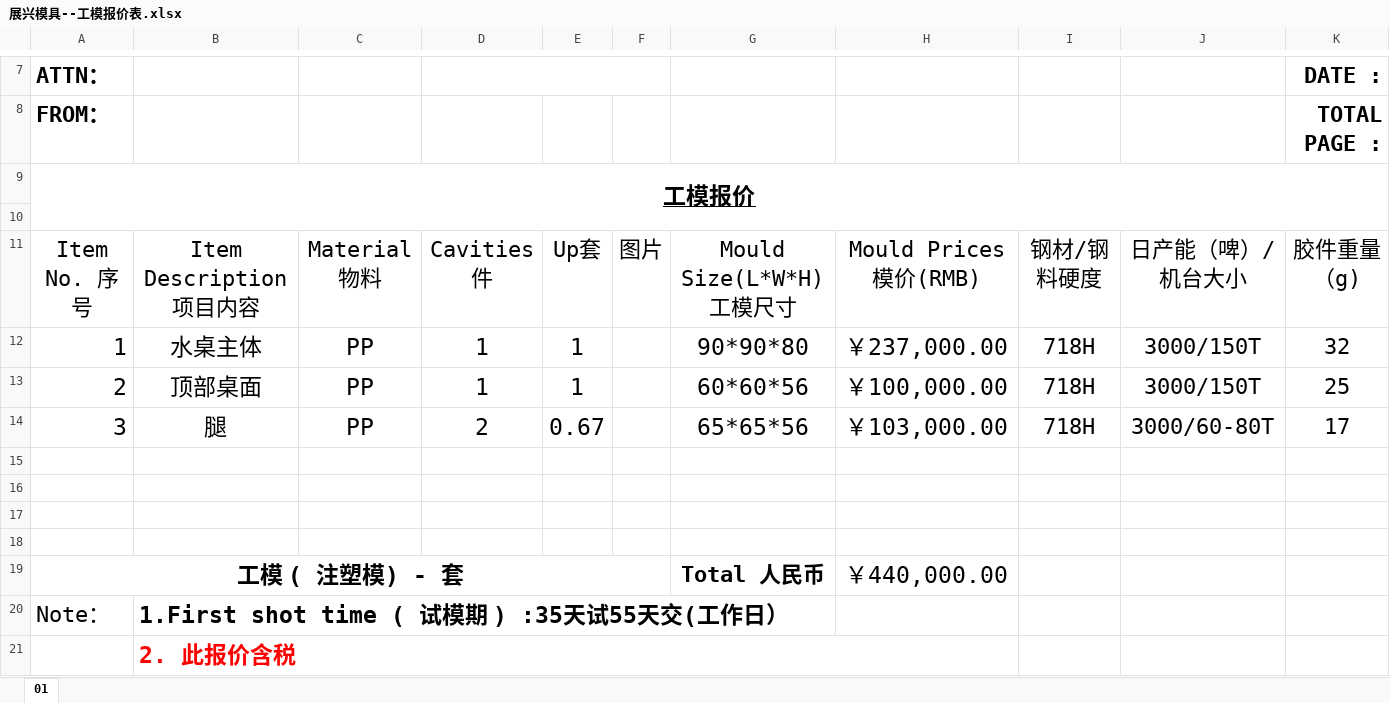
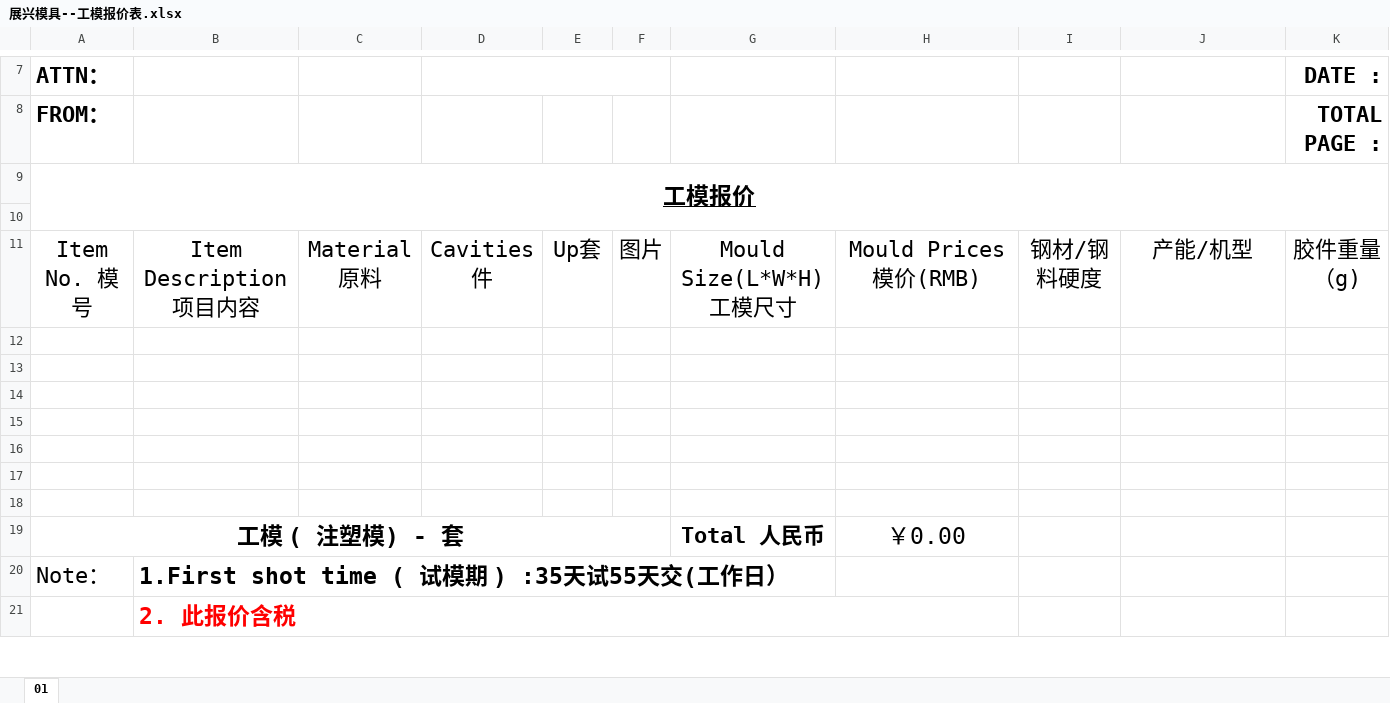
Before and after one commit to 13829313399-a11y/Royal-Regent-Nexus, an Excel workbook: backend/app/data/internal_quote_import_templates/展兴模具--工模报价表.xlsx, sheet 01, drawn as a sheet; only a part is shown, gaps mark what is left out; values as stored, in another font and other column widths than the file's, no borders; charts and pictures not drawn; removed rows and columns are numbered as before the commit, all else as after; rows hold the shown columns only; the diff names each change by its address in the sheet, - before the commit and + after, or states it on an @@ line.

```diff
--- a/backend/app/data/internal_quote_import_templates/展兴模具--工模报价表.xlsx (sheet 01)
+++ b/backend/app/data/internal_quote_import_templates/展兴模具--工模报价表.xlsx (sheet 01)
-A11 (ATTN：): Item No. 序号
+A11 (ATTN：): Item No. 模号
-C11: Material 物料
+C11: Material 原料
-J11: 日产能（啤）/机台大小
+J11: 产能/机型
-row 12: 1 | 水桌主体 | PP | 1 | 1 |  | 90*90*80 | ￥237,000.00 | 718H | 3000/150T | 32
-row 13: 2 | 顶部桌面 | PP | 1 | 1 |  | 60*60*56 | ￥100,000.00 | 718H | 3000/150T | 25
-row 14: 3 | 腿 | PP | 2 | 0.67 |  | 65*65*56 | ￥103,000.00 | 718H | 3000/60-80T | 17
+row 16: (empty)
+row 17: (empty)
+row 18: (empty)
-H19: ￥440,000.00
+H19: ￥0.00
```
Also changed, not shown: charts or pictures, 40 other files.
